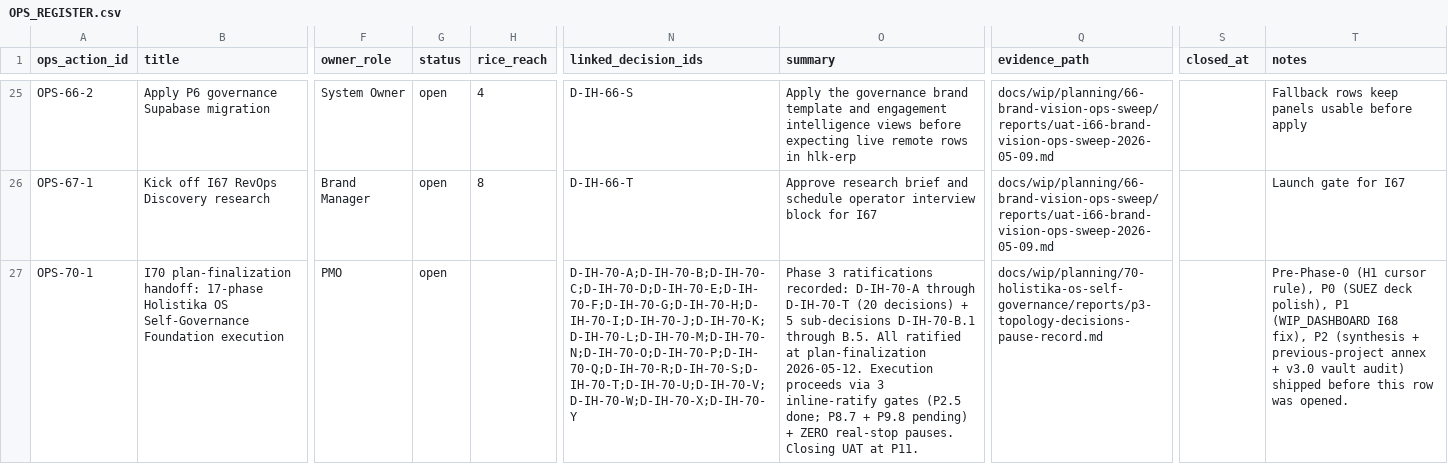
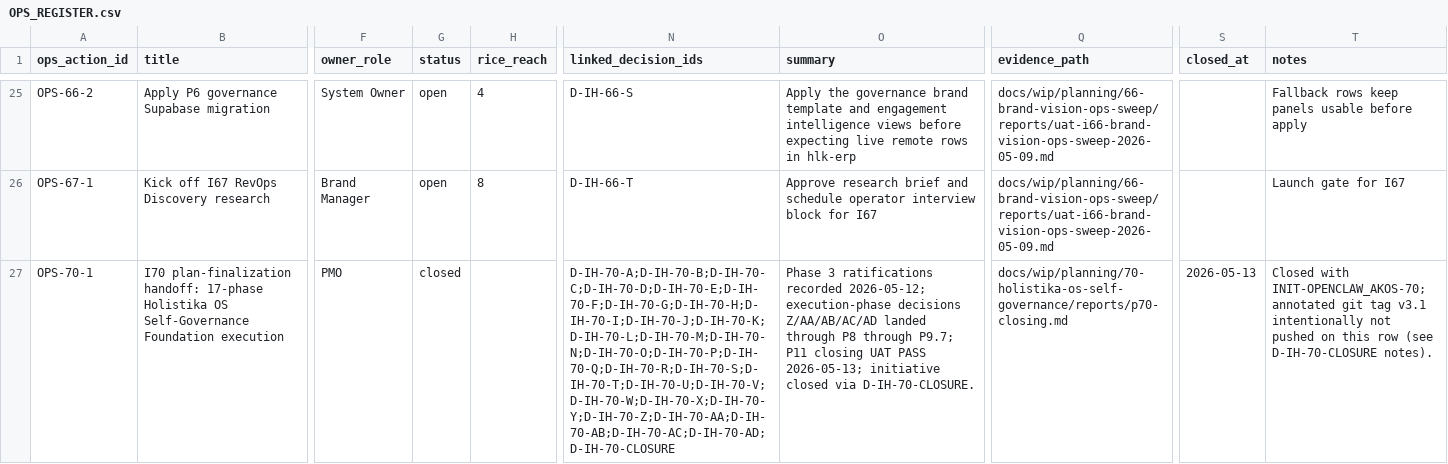
Before and after one commit to FraysaXII/openclaw-akos, a CSV file: docs/references/hlk/v3.0/Admin/O5-1/People/Compliance/canonicals/OPS_REGISTER.csv, drawn as a sheet; only a part is shown, gaps mark what is left out; the diff names each change by its address in the sheet, - before the commit and + after, or states it on an @@ line.

```diff
--- a/docs/references/hlk/v3.0/Admin/O5-1/People/Compliance/canonicals/OPS_REGISTER.csv
+++ b/docs/references/hlk/v3.0/Admin/O5-1/People/Compliance/canonicals/OPS_REGISTER.csv
-G27 (status): open
+G27 (status): closed
-N27 (linked_decision_ids): D-IH-70-A;D-IH-70-B;D-IH-70-C;D-IH-70-D;D-IH-70-E;D-IH-70-F;D-IH-70-G;D-IH-70-H;D-IH-70-I;D-IH-70-J;D-IH-70-K;D-IH-70-L;D-IH-70-M;D-IH-70-N;D-IH-70-O;D-IH-70-P;D-IH-70-Q;D-IH-70-R;D-IH-70-S;D-IH-70-T;D-IH-70-U;D-IH-70-V;D-IH-70-W;D-IH-70-X;D-IH-70-Y
+N27 (linked_decision_ids): D-IH-70-A;D-IH-70-B;D-IH-70-C;D-IH-70-D;D-IH-70-E;D-IH-70-F;D-IH-70-G;D-IH-70-H;D-IH-70-I;D-IH-70-J;D-IH-70-K;D-IH-70-L;D-IH-70-M;D-IH-70-N;D-IH-70-O;D-IH-70-P;D-IH-70-Q;D-IH-70-R;D-IH-70-S;D-IH-70-T;D-IH-70-U;D-IH-70-V;D-IH-70-W;D-IH-70-X;D-IH-70-Y;D-IH-70-Z;D-IH-70-AA;D-IH-70-AB;D-IH-70-AC;D-IH-70-AD;D-IH-70-CLOSURE
-O27 (summary): …3 ratifications recorded: D-IH-70-A through D-IH-70-T (20 decisions) + 5 sub-decisions D-IH-70-B.1 through B.5. All ratified at plan-finalization 2026-05-12. Execution proceeds via 3 inline-ratify gates (P2.5 done; P8.7 + P9.8 pending) + ZERO real-stop pauses. Closing UAT at P11.
+O27 (summary): …3 ratifications recorded 2026-05-12; execution-phase decisions Z/AA/AB/AC/AD landed through P8 through P9.7; P11 closing UAT PASS 2026-05-13; initiative closed via D-IH-70-CLOSURE.
-Q27 (evidence_path): docs/wip/planning/70-holistika-os-self-governance/reports/p3-topology-decisions-pause-record.md
+Q27 (evidence_path): docs/wip/planning/70-holistika-os-self-governance/reports/p70-closing.md
-S27 (closed_at): (empty)
+S27 (closed_at): 2026-05-13
-T27 (notes): Pre-Phase-0 (H1 cursor rule), P0 (SUEZ deck polish), P1 (WIP_DASHBOARD I68 fix), P2 (synthesis + previous-project annex + v3.0 vault audit) shipped before this row was opened.
+T27 (notes): Closed with INIT-OPENCLAW_AKOS-70; annotated git tag v3.1 intentionally not pushed on this row (see D-IH-70-CLOSURE notes).
```
Also changed, not shown: docs/references/hlk/v3.0/Admin/O5-1/People/Compliance/canonicals/DECISION_REGISTER.csv, docs/references/hlk/v3.0/Admin/O5-1/People/Compliance/canonicals/INITIATIVE_REGISTRY.csv, 3 other files.
